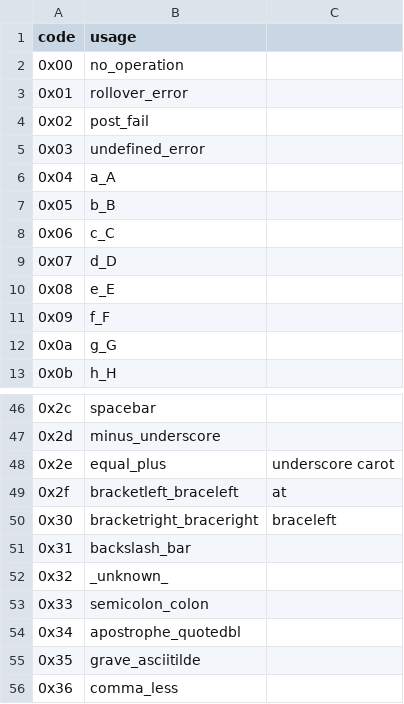
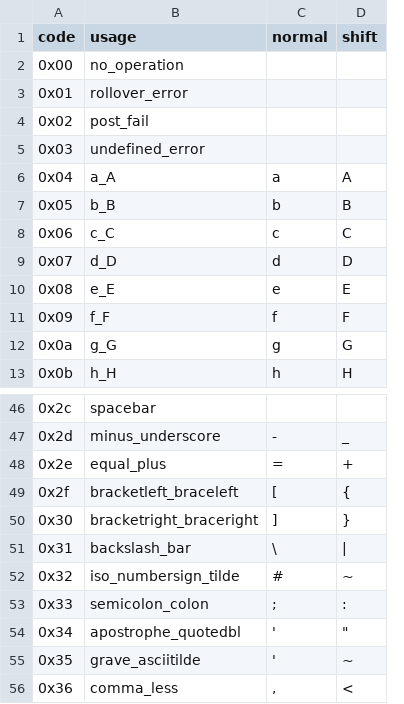
Before and after one commit to buhman/dreamcast, a CSV file: regs/maple_bus_ft6_key_scan_codes.csv, drawn as a sheet; only a part is shown, gaps mark what is left out; removed rows and columns are numbered as before the commit, all else as after; the diff names each change by its address in the sheet, - before the commit and + after, or states it on an @@ line.

```diff
--- a/regs/maple_bus_ft6_key_scan_codes.csv
+++ b/regs/maple_bus_ft6_key_scan_codes.csv
-column C, rows 48-50: underscore carot | at | braceleft
+column C (normal), rows 6-13: a | b | c | d | e | f | g | h; rows 47-56: - | = | [ | ] | \ | # | ; | ' | ' | ,
+column D (shift), rows 6-13: A | B | C | D | E | F | G | H; rows 47-56: _ | + | { | } | | | ~ | : | " | ~ | <
-B52 (usage): _unknown_
+B52 (usage): iso_numbersign_tilde
```
Also changed, not shown: 24 other files.
